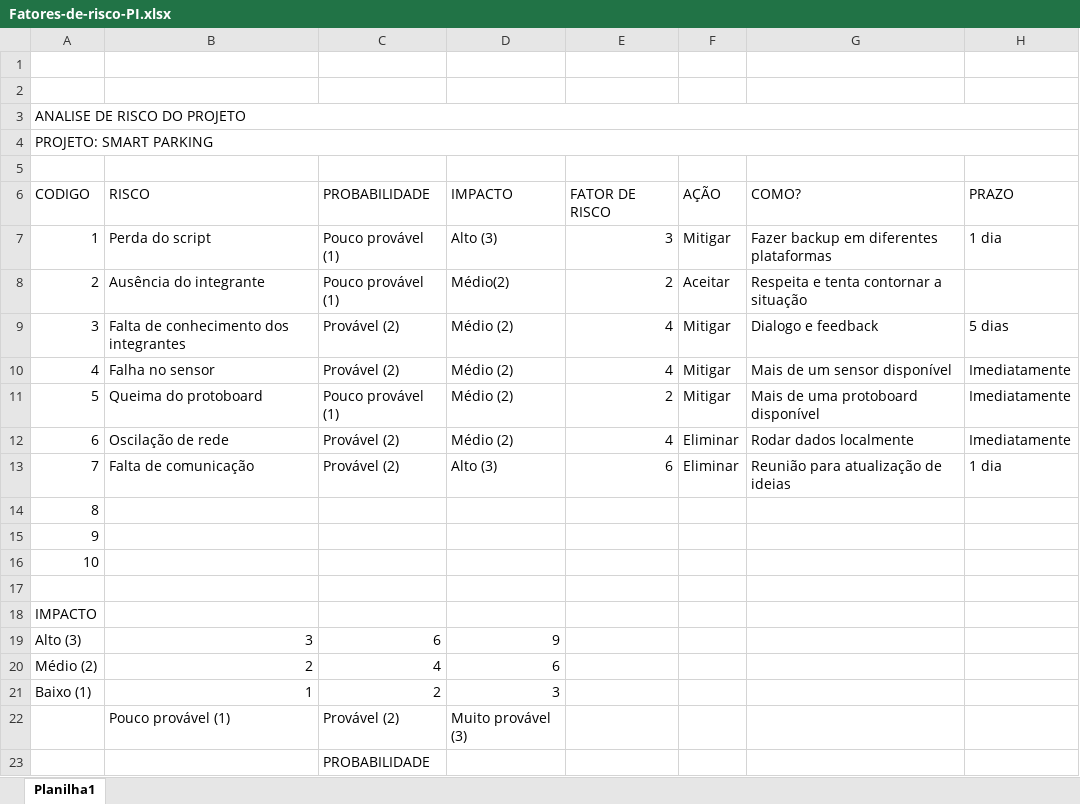
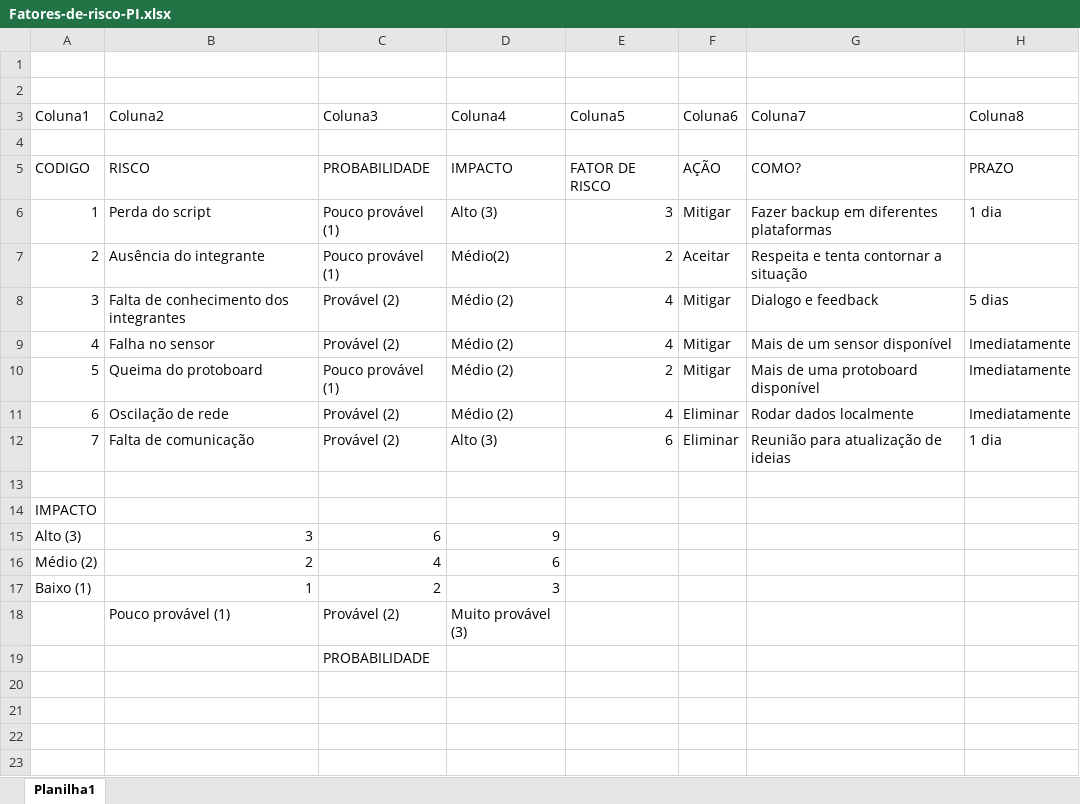
Before and after one commit to pedromendesbandtec/smart-park, an Excel workbook: Documentação/Fatores-de-risco-PI.xlsx, sheet Planilha1, drawn as a sheet; values as stored, in another font and other column widths than the file's, no cell formats; table styles not drawn; the diff names each change by its address in the sheet, - before the commit and + after, or states it on an @@ line.

```diff
--- a/Documentação/Fatores-de-risco-PI.xlsx (sheet Planilha1)
+++ b/Documentação/Fatores-de-risco-PI.xlsx (sheet Planilha1)
@@ column A (Coluna1) renumbered between rows 3 and 14 @@
-A3:H3 merged
-B3: (empty)
+B3: Coluna2
-C3: (empty)
+C3: Coluna3
-D3: (empty)
+D3: Coluna4
-E3: (empty)
+E3: Coluna5
-F3: (empty)
+F3: Coluna6
-G3: (empty)
+G3: Coluna7
-H3: (empty)
+H3: Coluna8
-row 4: PROJETO: SMART PARKING
-row 16: 10
-row 17: (empty)
-row 18: IMPACTO
```
Also changed, not shown: cell formats, 2 other files.
